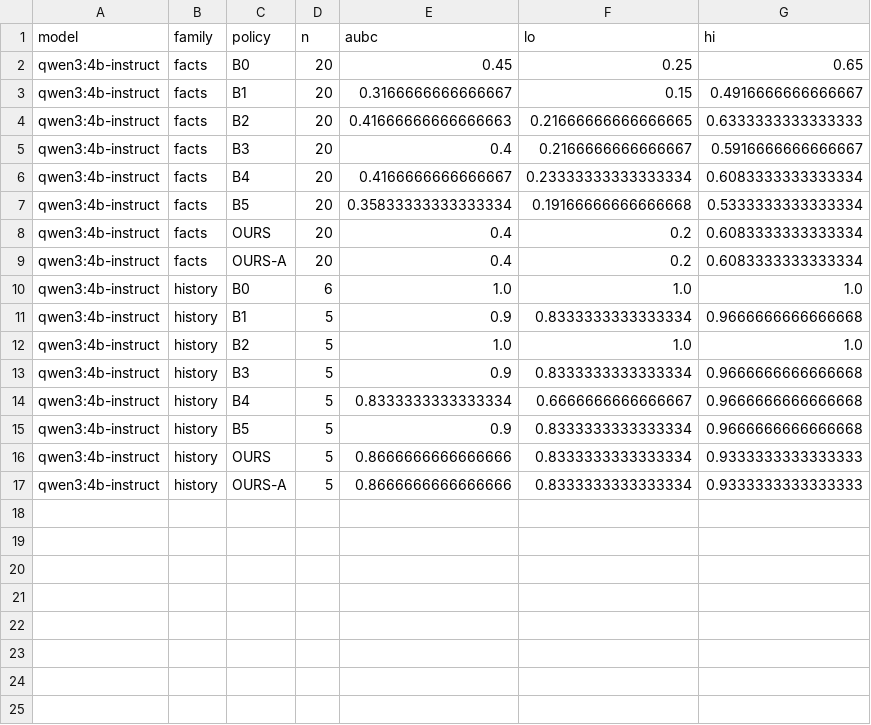
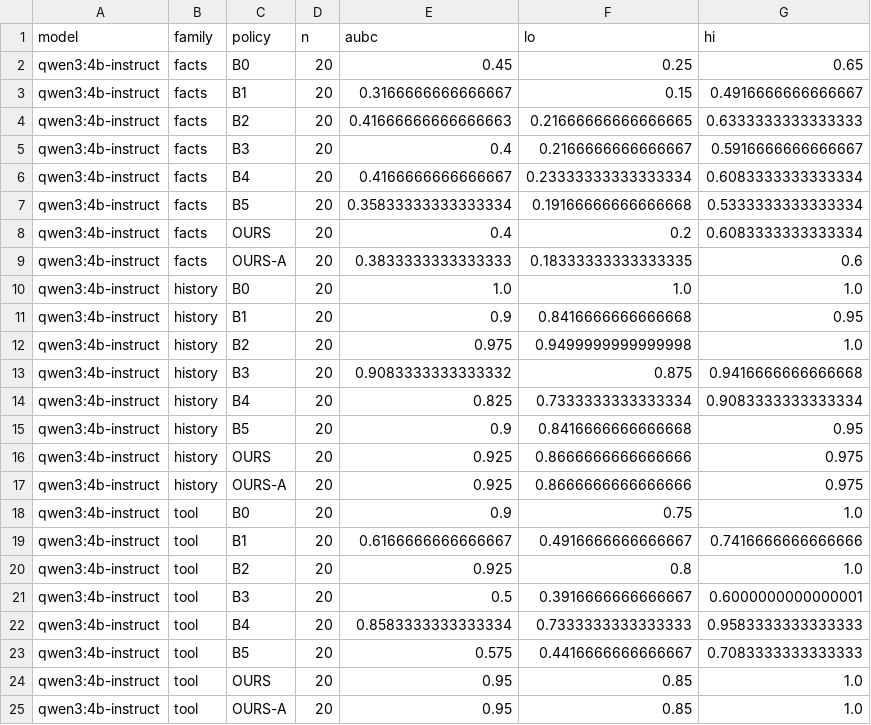
Before and after one commit to sage7AI-explore/context-value-profiles, a CSV file: results/processed/aubc.csv, drawn as a sheet.

```diff
--- a/results/processed/aubc.csv
+++ b/results/processed/aubc.csv
@@ -8,10 +8,18 @@ qwen3:4b-instruct,facts,B5,20,0.35833333333333334,0.19166666666666668,0.53333333
 qwen3:4b-instruct,facts,OURS,20,0.4,0.2,0.6083333333333334
-qwen3:4b-instruct,facts,OURS-A,20,0.4,0.2,0.6083333333333334
-qwen3:4b-instruct,history,B0,6,1.0,1.0,1.0
-qwen3:4b-instruct,history,B1,5,0.9,0.8333333333333334,0.9666666666666668
-qwen3:4b-instruct,history,B2,5,1.0,1.0,1.0
-qwen3:4b-instruct,history,B3,5,0.9,0.8333333333333334,0.9666666666666668
-qwen3:4b-instruct,history,B4,5,0.8333333333333334,0.6666666666666667,0.9666666666666668
-qwen3:4b-instruct,history,B5,5,0.9,0.8333333333333334,0.9666666666666668
-qwen3:4b-instruct,history,OURS,5,0.8666666666666666,0.8333333333333334,0.9333333333333333
-qwen3:4b-instruct,history,OURS-A,5,0.8666666666666666,0.8333333333333334,0.9333333333333333
+qwen3:4b-instruct,facts,OURS-A,20,0.3833333333333333,0.18333333333333335,0.6
+qwen3:4b-instruct,history,B0,20,1.0,1.0,1.0
+qwen3:4b-instruct,history,B1,20,0.9,0.8416666666666668,0.95
+qwen3:4b-instruct,history,B2,20,0.975,0.9499999999999998,1.0
+qwen3:4b-instruct,history,B3,20,0.9083333333333332,0.875,0.9416666666666668
+qwen3:4b-instruct,history,B4,20,0.825,0.7333333333333334,0.9083333333333334
+qwen3:4b-instruct,history,B5,20,0.9,0.8416666666666668,0.95
+qwen3:4b-instruct,history,OURS,20,0.925,0.8666666666666666,0.975
+qwen3:4b-instruct,history,OURS-A,20,0.925,0.8666666666666666,0.975
+qwen3:4b-instruct,tool,B0,20,0.9,0.75,1.0
+qwen3:4b-instruct,tool,B1,20,0.6166666666666667,0.4916666666666667,0.7416666666666666
+qwen3:4b-instruct,tool,B2,20,0.925,0.8,1.0
+qwen3:4b-instruct,tool,B3,20,0.5,0.3916666666666667,0.6000000000000001
+qwen3:4b-instruct,tool,B4,20,0.8583333333333334,0.7333333333333333,0.9583333333333333
+qwen3:4b-instruct,tool,B5,20,0.575,0.4416666666666667,0.7083333333333333
+qwen3:4b-instruct,tool,OURS,20,0.95,0.85,1.0
+qwen3:4b-instruct,tool,OURS-A,20,0.95,0.85,1.0
```
Also changed, not shown: results/processed/success.csv, results/processed/tests.csv, 14 other files.
